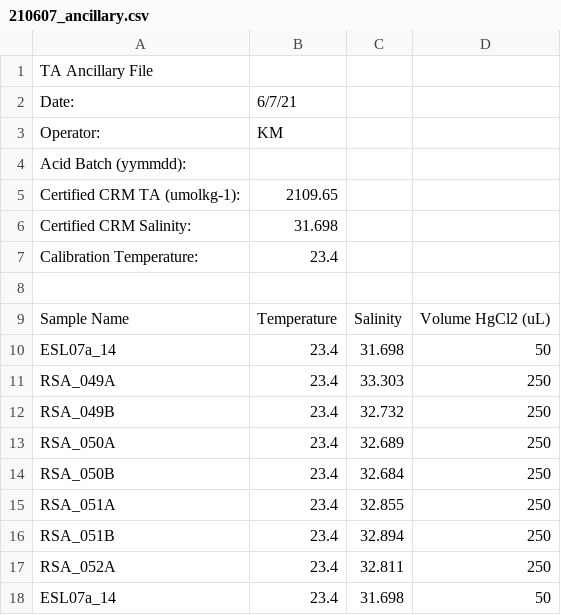
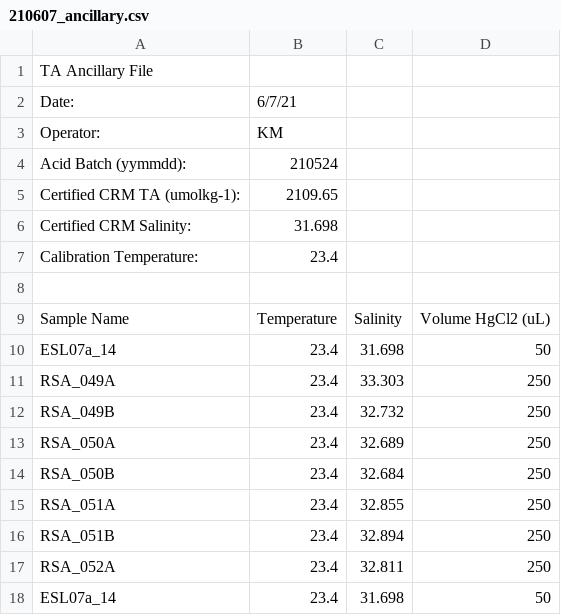
Before and after one commit to FDylanT/ScallopRSA2021, a CSV file: TA_processing/processing_files/210607/210607_ancillary.csv, drawn as a sheet.

```diff
--- a/TA_processing/processing_files/210607/210607_ancillary.csv
+++ b/TA_processing/processing_files/210607/210607_ancillary.csv
@@ -3,3 +3,3 @@ Date:,6/7/21,,
 Operator:,KM,,
-Acid Batch (yymmdd):,,,
+Acid Batch (yymmdd):,210524,,
 Certified CRM TA (umolkg-1):,2109.65,,
```
Also changed, not shown: TA_processing/210610_ancillary.csv, TA_processing/210614_ancillary.csv, 14 other files.
